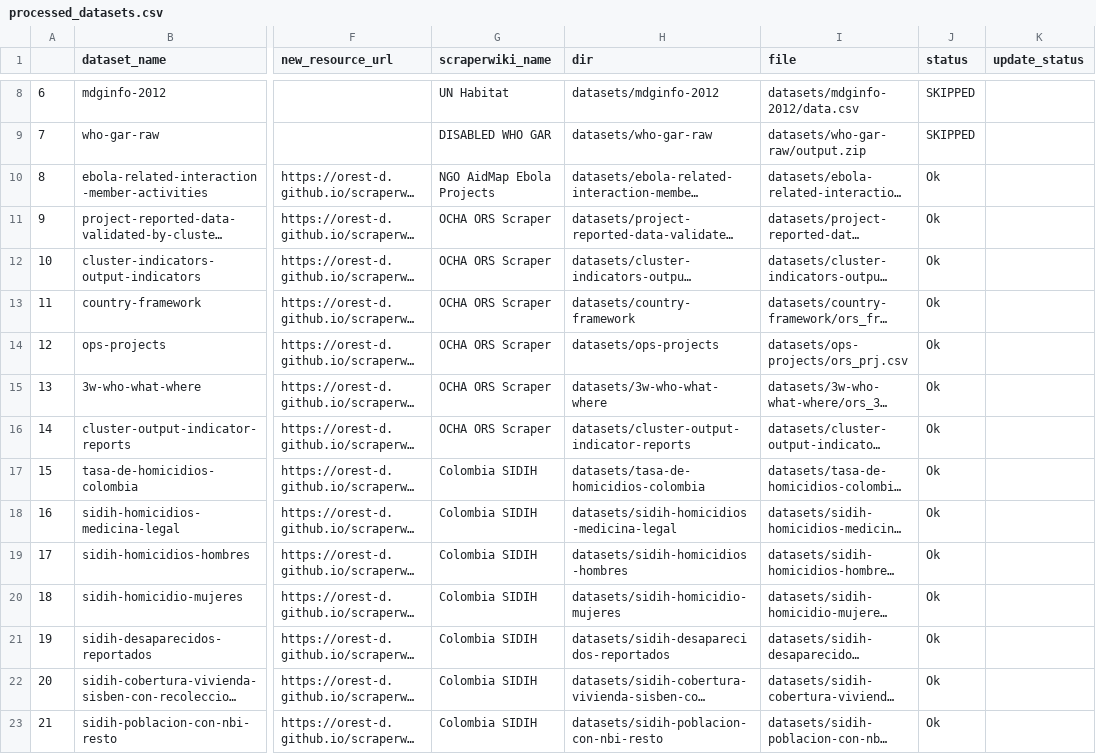
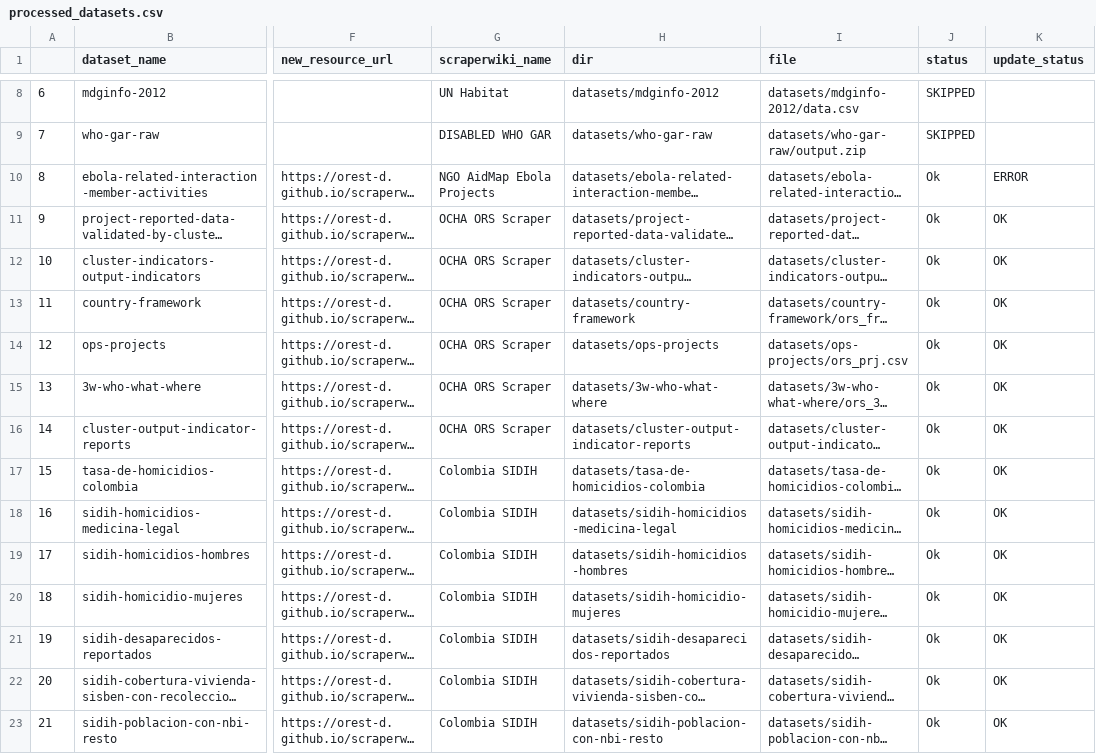
Before and after one commit to OCHA-DAP/scraperwiki-snapshot, a CSV file: processed_datasets.csv, drawn as a sheet; only a part is shown, gaps mark what is left out; long unchanged cells end in …; the diff covers the shown part only; the diff names each change by its address in the sheet, - before the commit and + after, or states it on an @@ line.

```diff
--- a/processed_datasets.csv
+++ b/processed_datasets.csv
-K10 (update_status): (empty)
+K10 (update_status): ERROR
-K11:K23 (update_status): (empty)
+K11:K23 (update_status): OK
```
Also changed, not shown: 84 edited cells elsewhere in this file.
